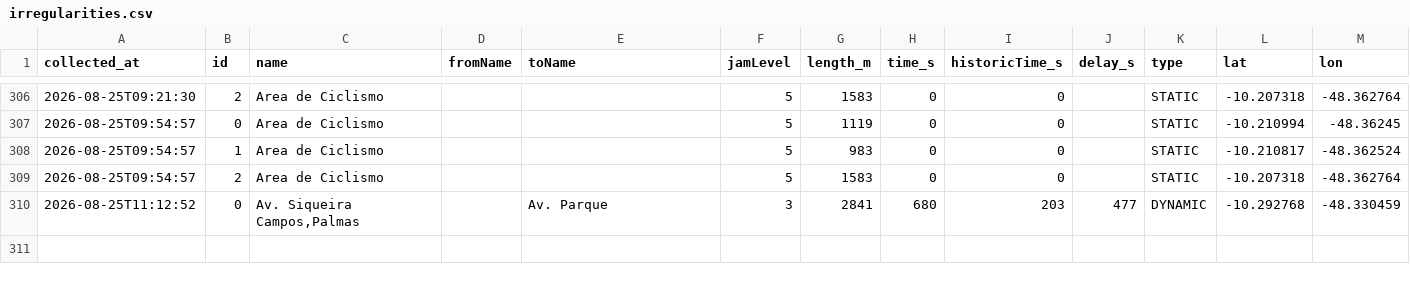
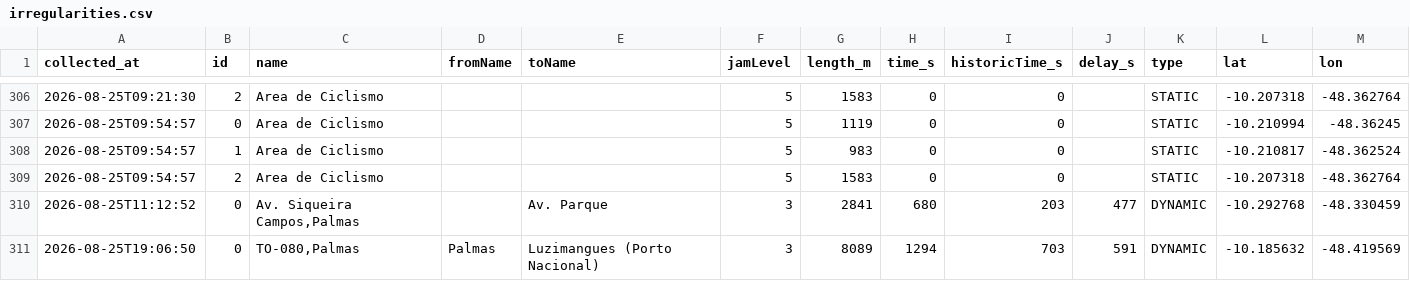
Before and after one commit to mobilidadepalmas/painel-mobilidade-palmas, a CSV file: scripts/waze/processed/irregularities.csv, drawn as a sheet; only a part is shown, gaps mark what is left out.

```diff
--- a/scripts/waze/processed/irregularities.csv
+++ b/scripts/waze/processed/irregularities.csv
@@ -310 +310,2 @@
 "2026-08-25T11:12:52","0","Av. Siqueira Campos,Palmas","","Av. Parque","3","2841","680","203","477","DYNAMIC","-10.292768","-48.330459"
+"2026-08-25T19:06:50","0","TO-080,Palmas","Palmas","Luzimangues (Porto Nacional)","3","8089","1294","703","591","DYNAMIC","-10.185632","-48.419569"
```
Also changed, not shown: scripts/waze/processed/collection_log.csv, scripts/waze/processed/traffic_view.csv, 3 other files.
